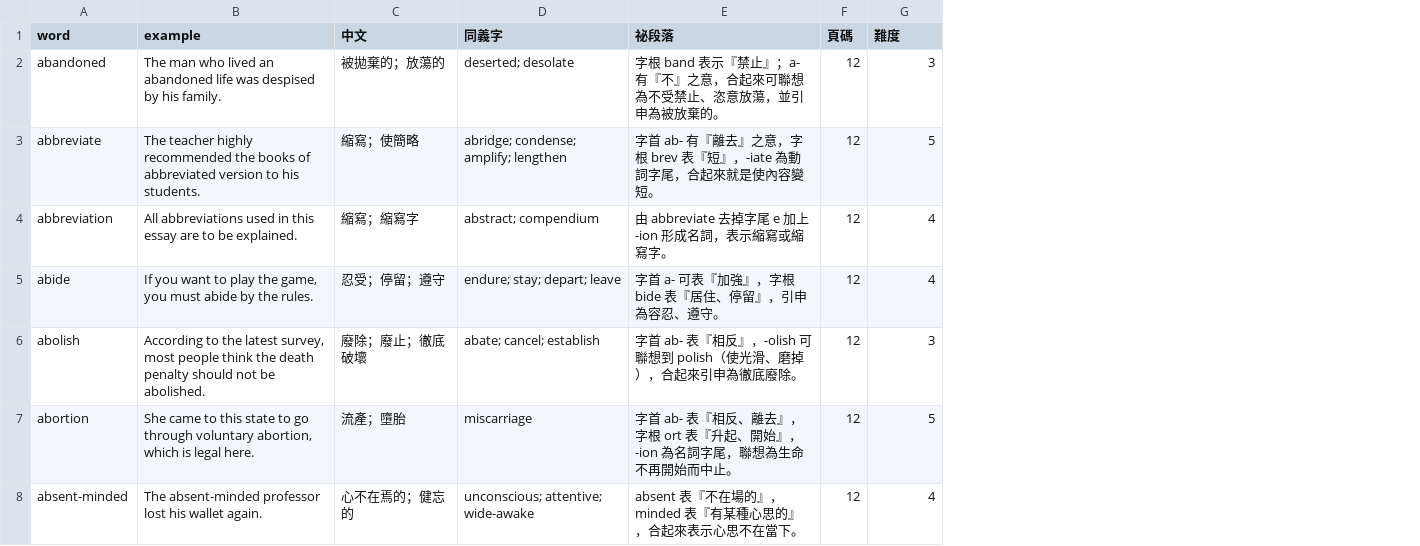
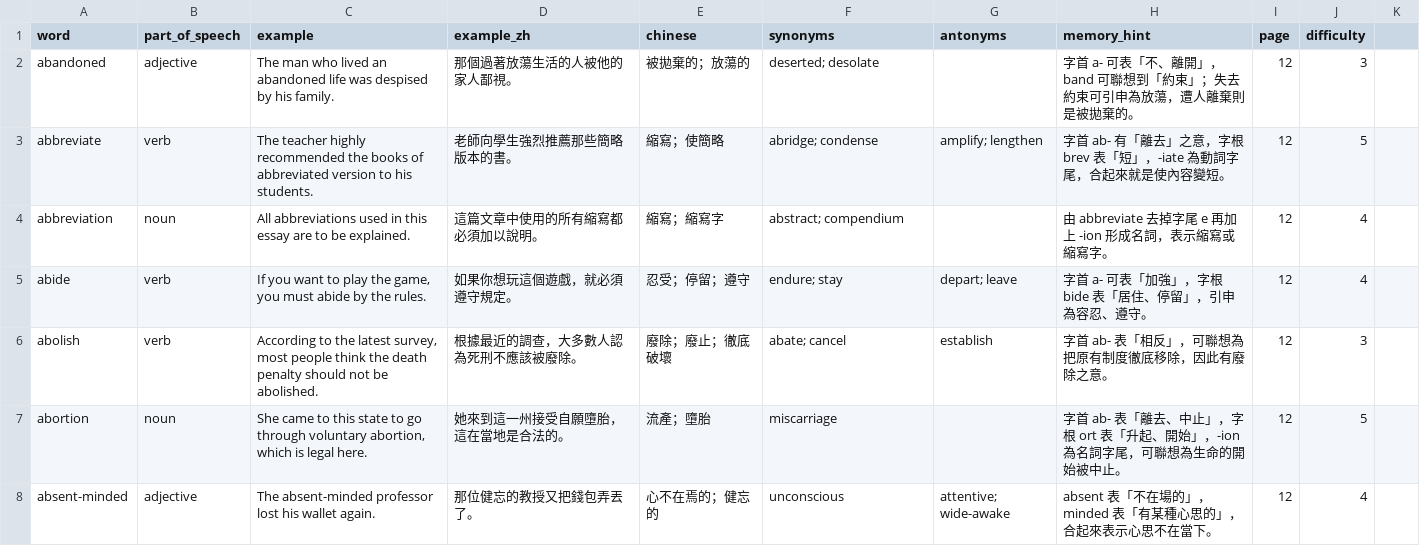
Before and after one commit to bellehsu/10000-vocabulary, a CSV file: data/vocabulary-pages-12-15.csv, drawn as a sheet; only a part is shown; removed rows and columns are numbered as before the commit, all else as after; the diff covers the shown part only; the diff names each change by its address in the sheet, - before the commit and + after, or states it on an @@ line.

Commit message:
重新校對例句並拆分詞性同反義字

```diff
--- a/data/vocabulary-pages-12-15.csv
+++ b/data/vocabulary-pages-12-15.csv
+column B (part_of_speech), rows 2-8: adjective | verb | noun | verb | verb | noun | adjective
+column D (example_zh), rows 2-8: 那個過著放蕩生活的人被他的家人鄙視。 | 老師向學生強烈推薦那些簡略版本的書。 | 這篇文章中使用的所有縮寫都必須加以說明。 | 如果你想玩這個遊戲，就必須遵守規定。 | 根據最近的調查，大多數人認為死刑不應該被廢除。 | 她來到這一州接受自願墮胎，這在當地是合法的。 | 那位健忘的教授又把錢包弄丟了。
-column E (祕段落), rows 2-8: 字根 band 表示『禁止』；a- 有『不』之意，合起來可聯想為不受禁止、恣意放蕩，並引申為被放棄的。 | 字首 ab- 有『離去』之意，字根 brev 表『短』，-iate 為動詞字尾，合起來就是使內容變短。 | 由 abbreviate 去掉字尾 e 加上 -ion 形成名詞，表示縮寫或縮寫字。 | 字首 a- 可表『加強』，字根 bide 表『居住、停留』，引申為容忍、遵守。 | 字首 ab- 表『相反』，-olish 可聯想到 polish（使光滑、磨掉），合起來引申為徹底廢除。 | 字首 ab- 表『相反、離去』，字根 ort 表『升起、開始』，-ion 為名詞字尾，聯想為生命不再開始而中止。 | absent 表『不在場的』，minded 表『有某種心思的』，合起來表示心思不在當下。
+column G (antonyms), rows 3-8: amplify; lengthen |  | depart; leave | establish |  | attentive; wide-awake
+column H (memory_hint), rows 2-8: 字首 a- 可表「不、離開」，band 可聯想到「約束」；失去約束可引申為放蕩，遭人離棄則是被拋棄的。 | 字首 ab- 有「離去」之意，字根 brev 表「短」，-iate 為動詞字尾，合起來就是使內容變短。 | 由 abbreviate 去掉字尾 e 再加上 -ion 形成名詞，表示縮寫或縮寫字。 | 字首 a- 可表「加強」，字根 bide 表「居住、停留」，引申為容忍、遵守。 | 字首 ab- 表「相反」，可聯想為把原有制度徹底移除，因此有廢除之意。 | 字首 ab- 表「離去、中止」，字根 ort 表「升起、開始」，-ion 為名詞字尾，可聯想為生命的開始被中止。 | absent 表「不在場的」，minded 表「有某種心思的」，合起來表示心思不在當下。
+column K, empty
-E1: 中文
+E1: chinese
-F1: 同義字
+F1: synonyms
-I1: 頁碼
+I1: page
-J1: 難度
+J1: difficulty
-F3 (synonyms): abridge; condense; amplify; lengthen
+F3 (synonyms): abridge; condense
-F5 (synonyms): endure; stay; depart; leave
+F5 (synonyms): endure; stay
-F6 (synonyms): abate; cancel; establish
+F6 (synonyms): abate; cancel
-F8 (synonyms): unconscious; attentive; wide-awake
+F8 (synonyms): unconscious
```
Also changed, not shown: 26 edited cells elsewhere in this file.
